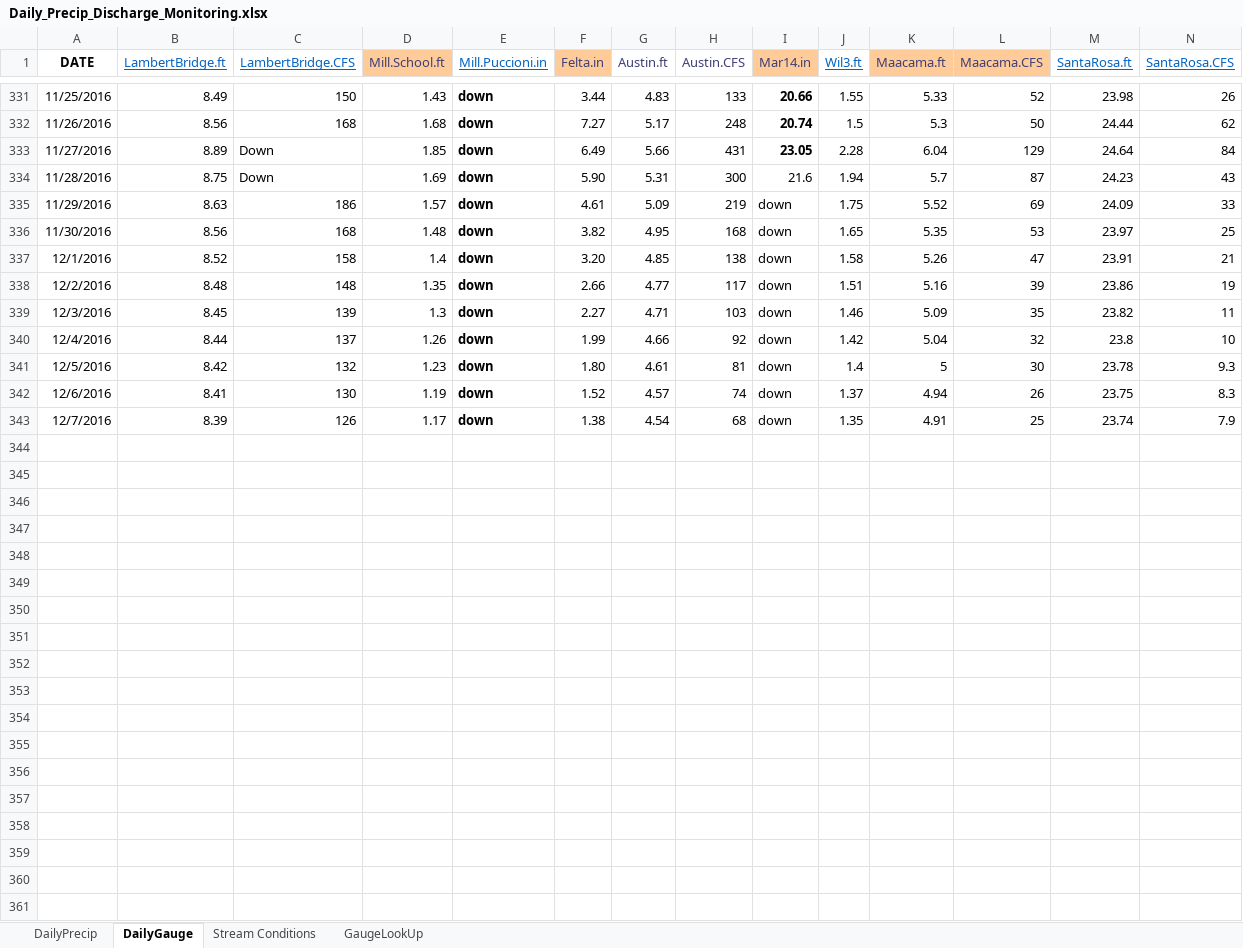
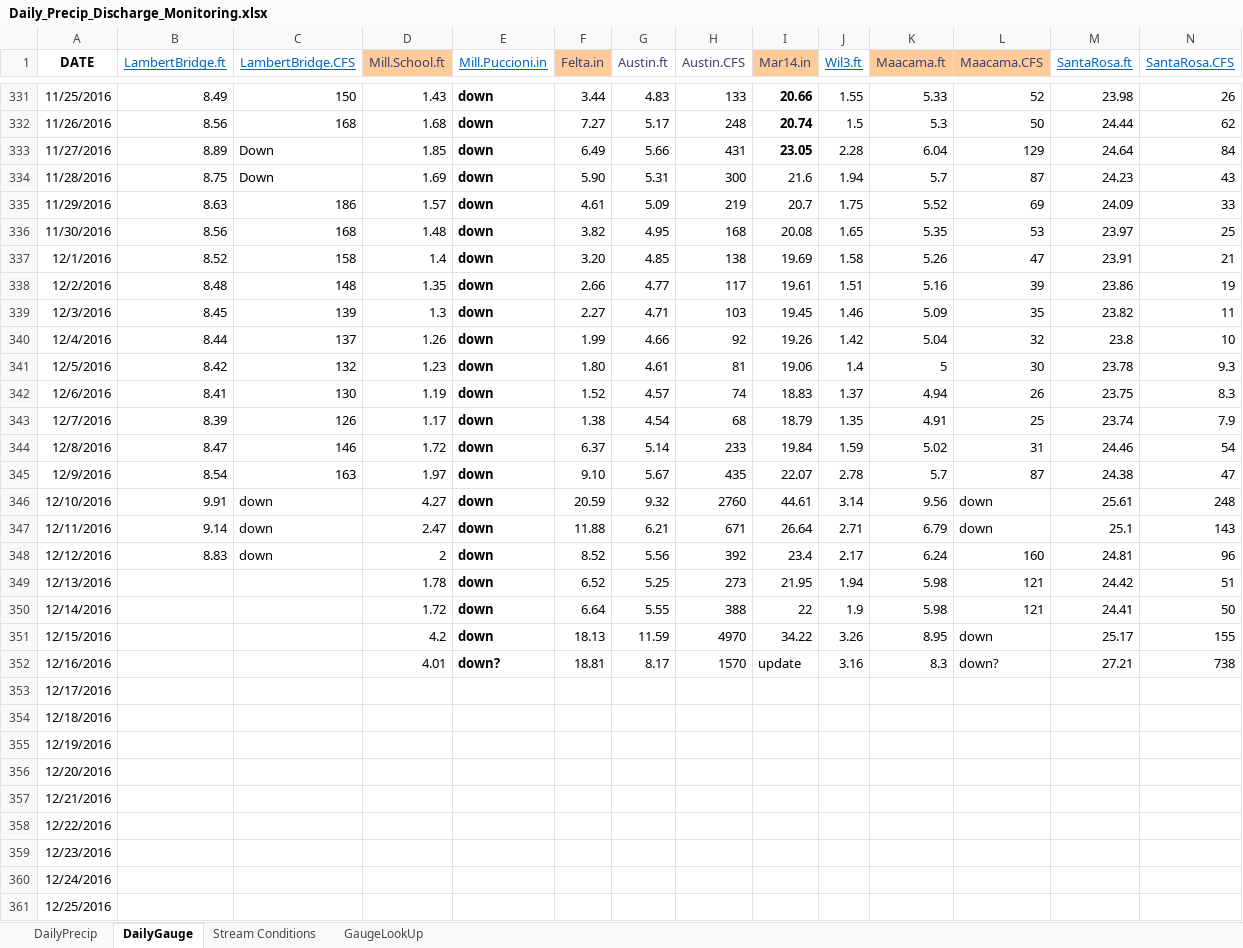
Before and after one commit to akmcclary/SpawnerSurvey, an Excel workbook: Surveyability_Web/Daily_Precip_Discharge_Monitoring.xlsx, sheet DailyGauge, drawn as a sheet; only a part is shown, gaps mark what is left out; values as stored, in another font and other column widths than the file's, no borders; the diff covers the shown part only; the diff names each change by its address in the sheet, - before the commit and + after, or states it on an @@ line.

```diff
--- a/Surveyability_Web/Daily_Precip_Discharge_Monitoring.xlsx (sheet DailyGauge)
+++ b/Surveyability_Web/Daily_Precip_Discharge_Monitoring.xlsx (sheet DailyGauge)
-I335 (Mar14.in): down
+I335 (Mar14.in): 20.7
-I336 (Mar14.in): down
+I336 (Mar14.in): 20.08
-I337 (Mar14.in): down
+I337 (Mar14.in): 19.69
-I338 (Mar14.in): down
+I338 (Mar14.in): 19.61
-I339 (Mar14.in): down
+I339 (Mar14.in): 19.45
-I340 (Mar14.in): down
+I340 (Mar14.in): 19.26
-I341 (Mar14.in): down
+I341 (Mar14.in): 19.06
-I342 (Mar14.in): down
+I342 (Mar14.in): 18.83
-I343 (Mar14.in): down
+I343 (Mar14.in): 18.79
+row 344: 12/8/2016 | 8.47 | 146 | 1.72 | down | 6.37 | 5.14 | 233 | 19.84 | 1.59 | 5.02 | 31 | 24.46 | 54
+row 345: 12/9/2016 | 8.54 | 163 | 1.97 | down | 9.10 | 5.67 | 435 | 22.07 | 2.78 | 5.7 | 87 | 24.38 | 47
+row 346: 12/10/2016 | 9.91 | down | 4.27 | down | 20.59 | 9.32 | 2760 | 44.61 | 3.14 | 9.56 | down | 25.61 | 248
+row 347: 12/11/2016 | 9.14 | down | 2.47 | down | 11.88 | 6.21 | 671 | 26.64 | 2.71 | 6.79 | down | 25.1 | 143
+row 348: 12/12/2016 | 8.83 | down | 2 | down | 8.52 | 5.56 | 392 | 23.4 | 2.17 | 6.24 | 160 | 24.81 | 96
+row 349: 12/13/2016 |  |  | 1.78 | down | 6.52 | 5.25 | 273 | 21.95 | 1.94 | 5.98 | 121 | 24.42 | 51
+row 350: 12/14/2016 |  |  | 1.72 | down | 6.64 | 5.55 | 388 | 22 | 1.9 | 5.98 | 121 | 24.41 | 50
+row 351: 12/15/2016 |  |  | 4.2 | down | 18.13 | 11.59 | 4970 | 34.22 | 3.26 | 8.95 | down | 25.17 | 155
+row 352: 12/16/2016 |  |  | 4.01 | down? | 18.81 | 8.17 | 1570 | update | 3.16 | 8.3 | down? | 27.21 | 738
+row 353: 12/17/2016
+row 354: 12/18/2016
+row 355: 12/19/2016
+row 356: 12/20/2016
+row 357: 12/21/2016
+row 358: 12/22/2016
+row 359: 12/23/2016
+row 360: 12/24/2016
+row 361: 12/25/2016
```
Also changed, not shown: 63 added rows elsewhere in this sheet, sheet DailyPrecip, Surveyability_Web/TripData.xlsx, 7 other files.
